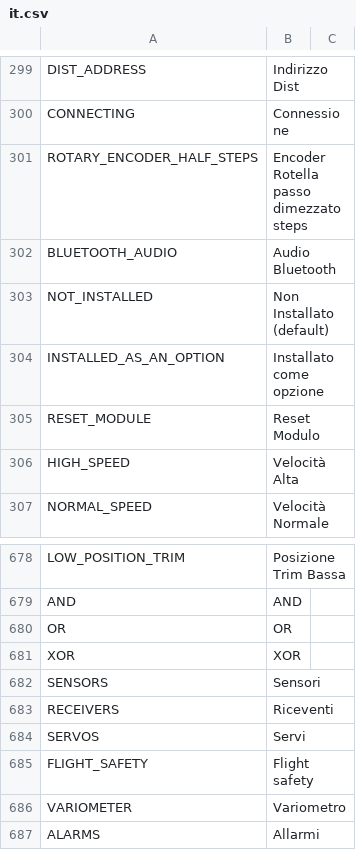
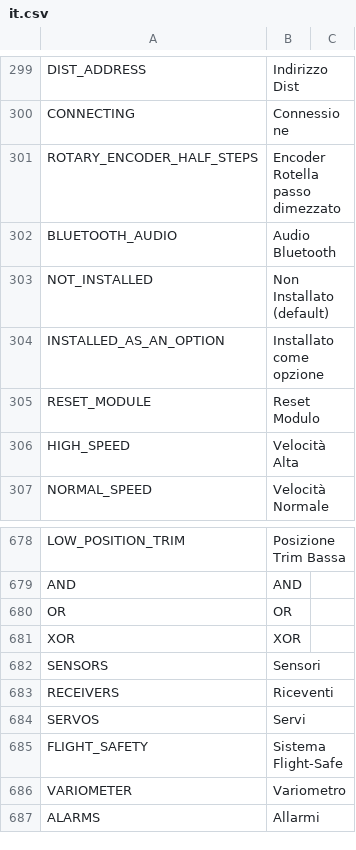
Before and after one commit to tbrautaset/ETHOS-Feedback-Community, a CSV file: translations/display/it.csv, drawn as a sheet; only a part is shown, gaps mark what is left out.

Commit message:
Update it.csv

```diff
--- a/translations/display/it.csv
+++ b/translations/display/it.csv
@@ -300,3 +300,3 @@ DIST_ADDRESS,"Indirizzo Dist",
 CONNECTING,"Connessione",
-ROTARY_ENCODER_HALF_STEPS,"Encoder Rotella passo dimezzato steps"
+ROTARY_ENCODER_HALF_STEPS,"Encoder Rotella passo dimezzato"
 BLUETOOTH_AUDIO,"Audio Bluetooth"
@@ -684,3 +684,3 @@ RECEIVERS,"Riceventi"
 SERVOS,"Servi"
-FLIGHT_SAFETY,"Flight safety"
+FLIGHT_SAFETY,"Sistema Flight-Safe"
 VARIOMETER,"Variometro",
```
